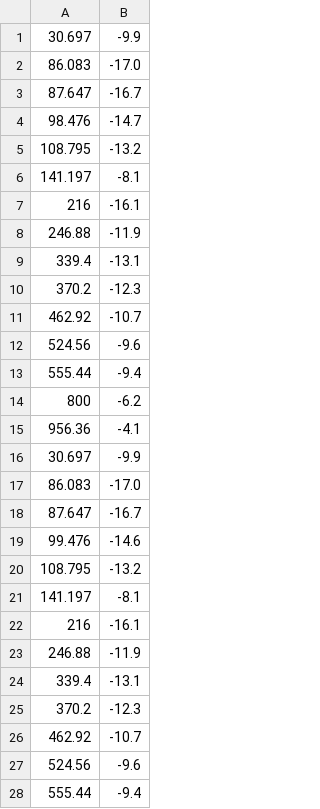
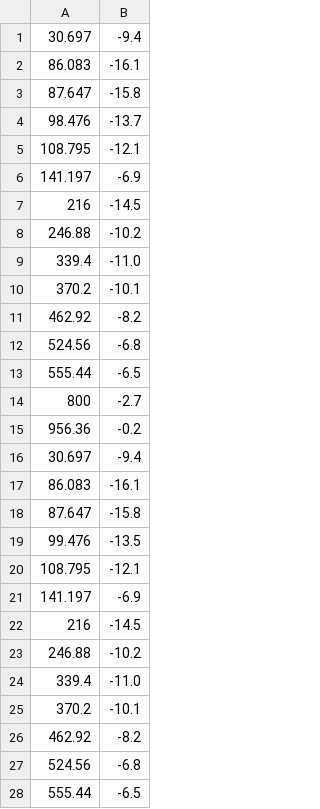
Before and after one commit to outlouder/Facteur_correction, a CSV file: C1.csv, drawn as a sheet; only a part is shown; the diff covers the shown part only.

```diff
--- a/C1.csv
+++ b/C1.csv
@@ -1,28 +1,28 @@
-30.697;-9.9
-86.083;-17.0
-87.647;-16.7
-98.476;-14.7
-108.795;-13.2
-141.197;-8.1
-216;-16.1
-246.88;-11.9
-339.4;-13.1
-370.2;-12.3
-462.92;-10.7
-524.56;-9.6
-555.44;-9.4
-800;-6.2
-956.36;-4.1
-30.697;-9.9
-86.083;-17.0
-87.647;-16.7
-99.476;-14.6
-108.795;-13.2
-141.197;-8.1
-216;-16.1
-246.88;-11.9
-339.4;-13.1
-370.2;-12.3
-462.92;-10.7
-524.56;-9.6
-555.44;-9.4
+30.697;-9.4
+86.083;-16.1
+87.647;-15.8
+98.476;-13.7
+108.795;-12.1
+141.197;-6.9
+216;-14.5
+246.88;-10.2
+339.4;-11.0
+370.2;-10.1
+462.92;-8.2
+524.56;-6.8
+555.44;-6.5
+800;-2.7
+956.36;-0.2
+30.697;-9.4
+86.083;-16.1
+87.647;-15.8
+99.476;-13.5
+108.795;-12.1
+141.197;-6.9
+216;-14.5
+246.88;-10.2
+339.4;-11.0
+370.2;-10.1
+462.92;-8.2
+524.56;-6.8
+555.44;-6.5
```
Also changed, not shown: 17 edited cells elsewhere in this file, C2.csv, 2 other files.
